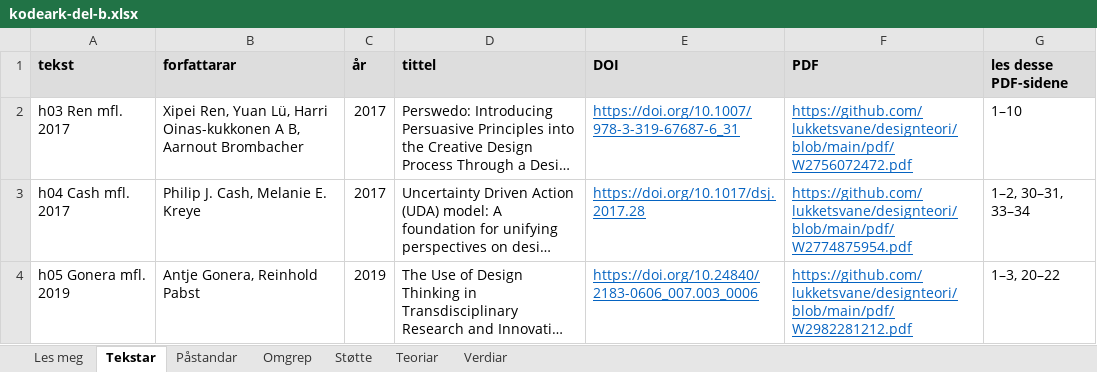
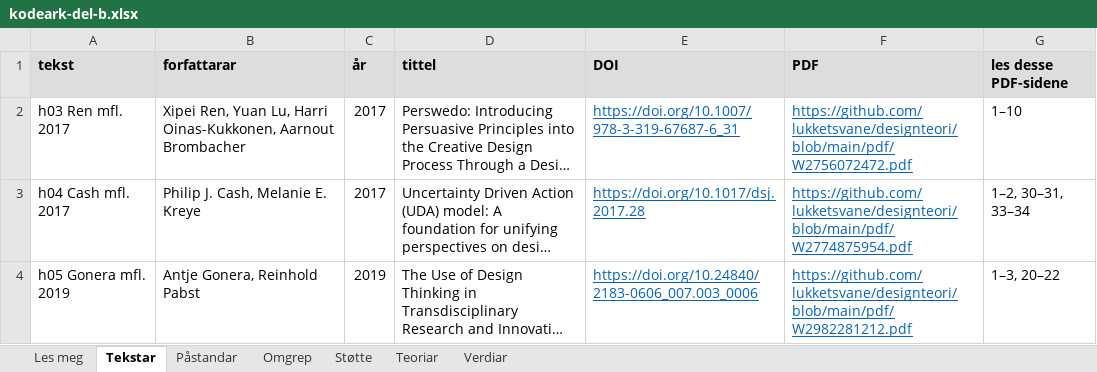
Before and after one commit to lukketsvane/designteori, an Excel workbook: docs/validering/kodeark-del-b.xlsx, sheet Tekstar, drawn as a sheet; only a part is shown; long unchanged cells end in …; values as stored, in another font and other column widths than the file's, no borders; the diff names each change by its address in the sheet, - before the commit and + after, or states it on an @@ line.

```diff
--- a/docs/validering/kodeark-del-b.xlsx (sheet Tekstar)
+++ b/docs/validering/kodeark-del-b.xlsx (sheet Tekstar)
-B2 (forfattarar): …Ren, Yuan Lü, Harri Oinas-kukkonen A B, Aarnout Brombacher
+B2 (forfattarar): …Ren, Yuan Lu, Harri Oinas-Kukkonen, Aarnout Brombacher
```
Also changed, not shown: docs/validering/kodeark-del-a.xlsx, 2 other files.
